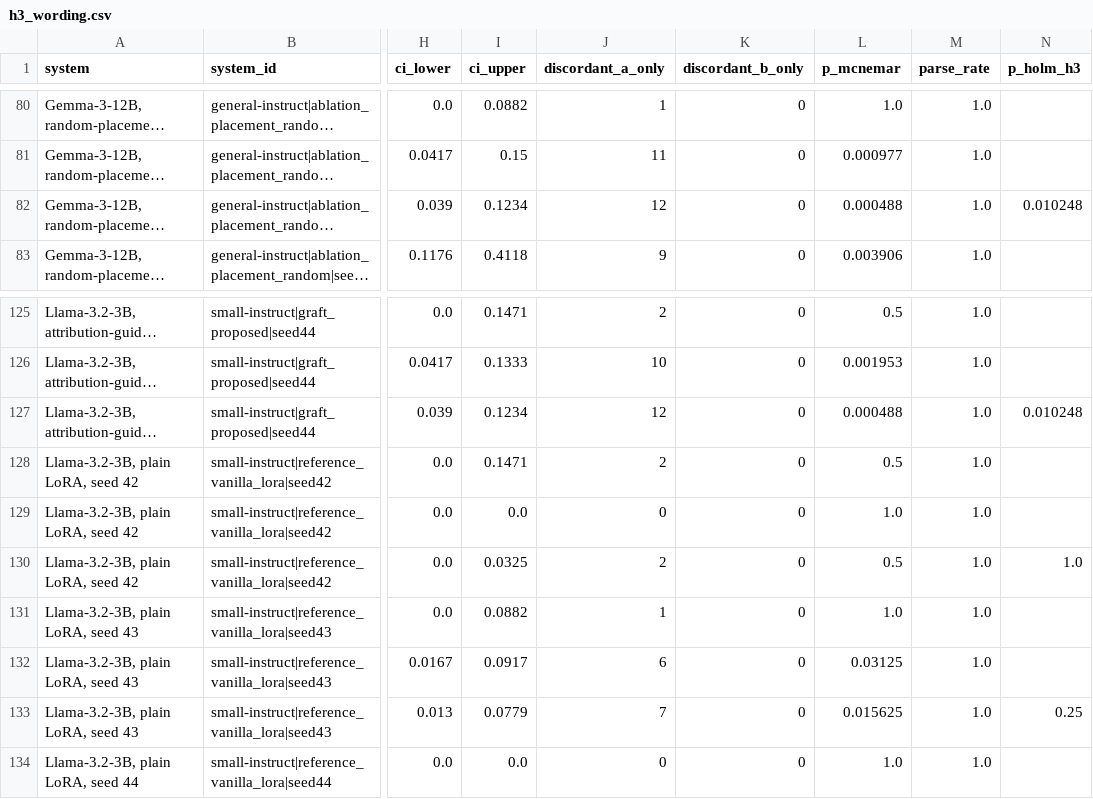
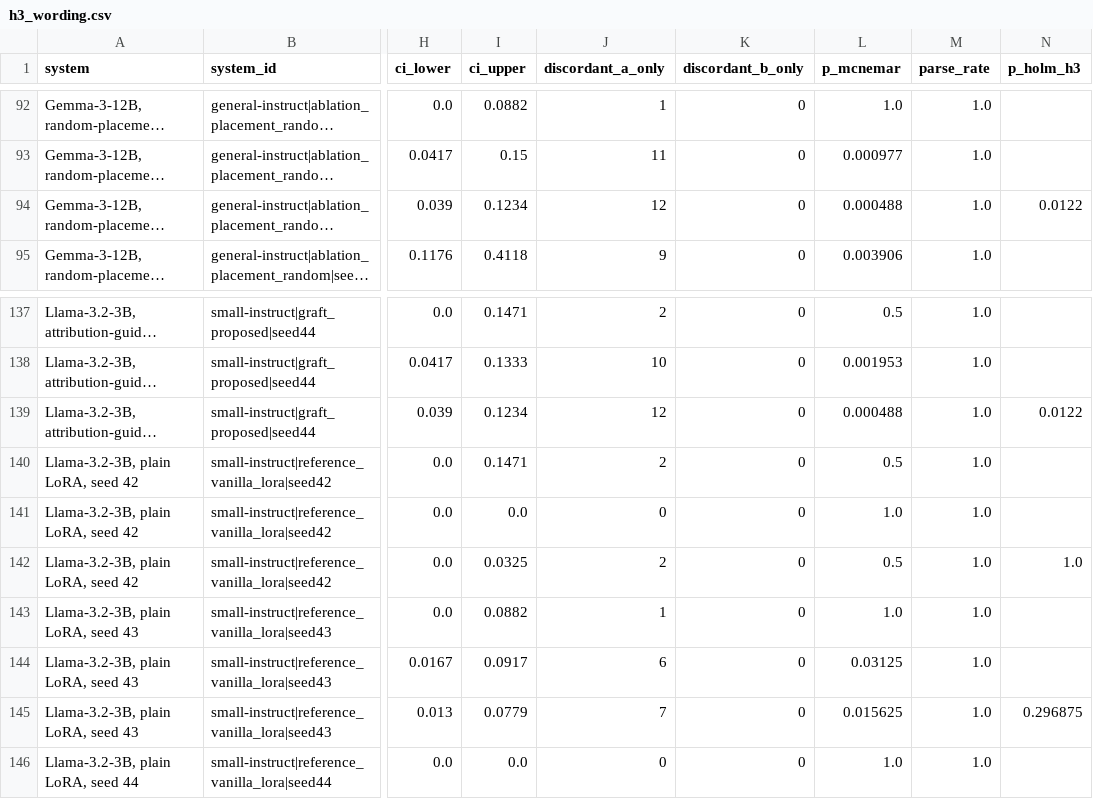
Before and after one commit to DevDaring/Finetune_AgriFair, a CSV file: results_submission1_tmlr/analysis/h3_wording.csv, drawn as a sheet; only a part is shown, gaps mark what is left out; long unchanged cells end in …; addresses are those after the commit; the diff covers the shown part only; the diff names each change by its address in the sheet, - before the commit and + after, or states it on an @@ line.

```diff
--- a/results_submission1_tmlr/analysis/h3_wording.csv
+++ b/results_submission1_tmlr/analysis/h3_wording.csv
-N94 (p_holm_h3): 0.010248
+N94 (p_holm_h3): 0.0122
-N139 (p_holm_h3): 0.010248
+N139 (p_holm_h3): 0.0122
-N145 (p_holm_h3): 0.25
+N145 (p_holm_h3): 0.296875
```
Also changed, not shown: 12 added rows and 32 edited cells elsewhere in this file, results_submission1_tmlr/analysis/altered_tables.csv, results_submission1_tmlr/analysis/h2_gap_axis.csv, 22 other files.
